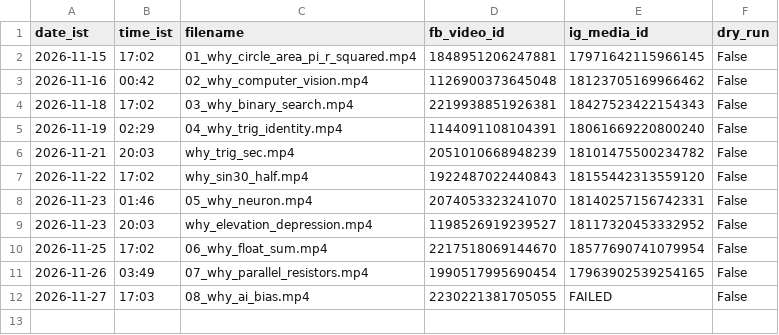
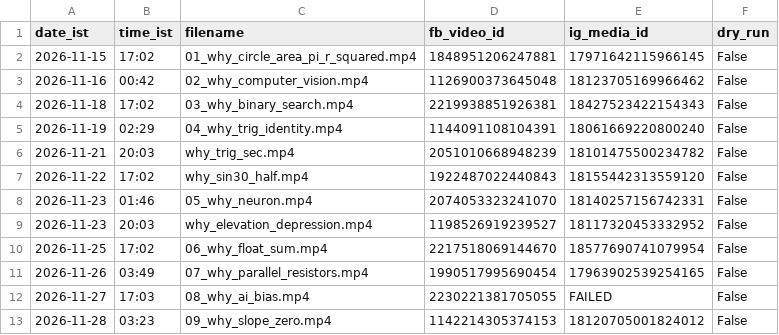
Before and after one commit to compukidsdgp-creator/CBSE-PORTAL, a CSV file: formula-posts/why/why_log.csv, drawn as a sheet.

```diff
--- a/formula-posts/why/why_log.csv
+++ b/formula-posts/why/why_log.csv
@@ -12 +12,2 @@ date_ist,time_ist,filename,fb_video_id,ig_media_id,dry_run
 2026-11-27,17:03,08_why_ai_bias.mp4,2230221381705055,FAILED,False
+2026-11-28,03:23,09_why_slope_zero.mp4,1142214305374153,18120705001824012,False
```
Also changed, not shown: 15 other files.
